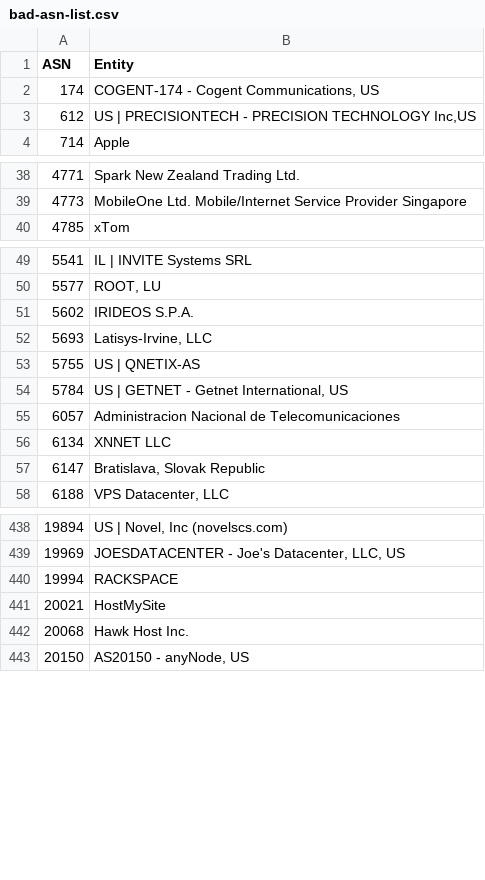
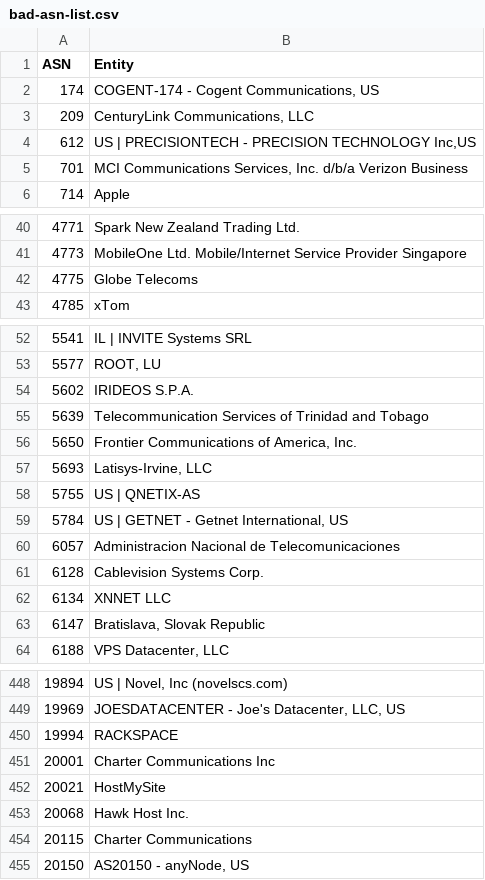
Before and after one commit to Krisseck/bad-asn-list, a CSV file: bad-asn-list.csv, drawn as a sheet; only a part is shown, gaps mark what is left out; the diff covers the shown part only.

Commit message:
ISPs with more than 50% bot traffic

```diff
--- a/bad-asn-list.csv
+++ b/bad-asn-list.csv
@@ -2,3 +2,5 @@ ASN,Entity
 174,"COGENT-174 - Cogent Communications, US"
+209,"CenturyLink Communications, LLC"
 612,"US | PRECISIONTECH - PRECISION TECHNOLOGY Inc,US"
+701,"MCI Communications Services, Inc. d/b/a Verizon Business"
 714,"Apple"
@@ -39,2 +41,3 @@ ASN,Entity
 4773,"MobileOne Ltd. Mobile/Internet Service Provider Singapore"
+4775,"Globe Telecoms"
 4785,"xTom"
@@ -51,2 +54,4 @@ ASN,Entity
 5602,"IRIDEOS S.P.A."
+5639,"Telecommunication Services of Trinidad and Tobago"
+5650,"Frontier Communications of America, Inc."
 5693,"Latisys-Irvine, LLC"
@@ -55,2 +60,3 @@ ASN,Entity
 6057,"Administracion Nacional de Telecomunicaciones"
+6128,"Cablevision Systems Corp."
 6134,"XNNET LLC"
@@ -440,4 +450,6 @@ ASN,Entity
 19994,"RACKSPACE"
+20001,"Charter Communications Inc"
 20021,"HostMySite"
 20068,"Hawk Host Inc."
+20115,"Charter Communications"
 20150,"AS20150 - anyNode, US"
```
Also changed, not shown: 9 added rows elsewhere in this file.
